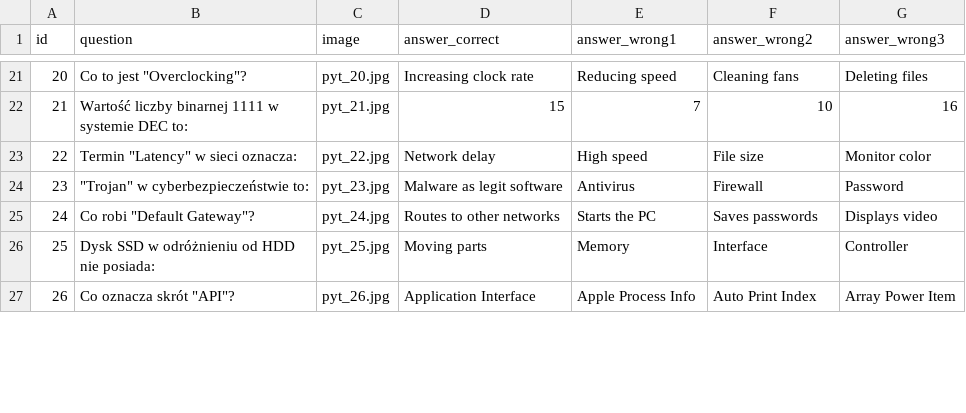
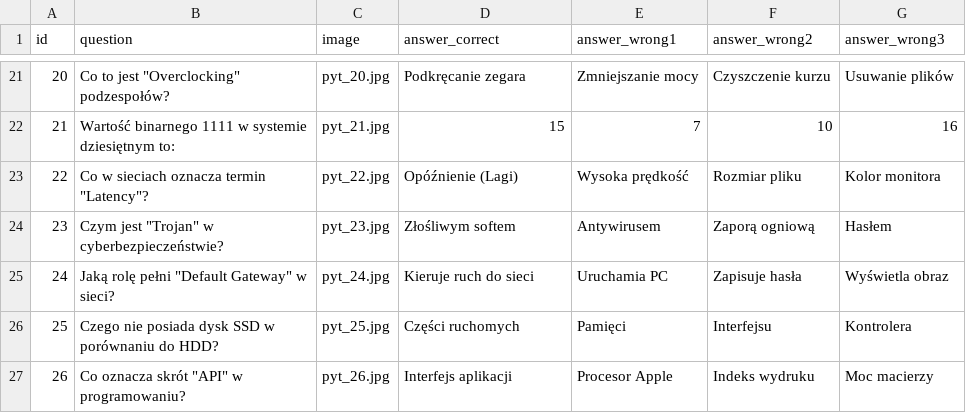
Before and after one commit to Cl0udy89/checkit-system, a CSV file: content/binary_brain/questions.csv, drawn as a sheet; only a part is shown, gaps mark what is left out; the diff covers the shown part only.

```diff
--- a/content/binary_brain/questions.csv
+++ b/content/binary_brain/questions.csv
@@ -21,7 +21,7 @@ id,question,image,answer_correct,answer_wrong1,answer_wrong2,answer_wrong3
-20,"Co to jest ""Overclocking""?",pyt_20.jpg,Increasing clock rate,Reducing speed,Cleaning fans,Deleting files
-21,Wartość liczby binarnej 1111 w systemie DEC to:,pyt_21.jpg,15,7,10,16
-22,"Termin ""Latency"" w sieci oznacza:",pyt_22.jpg,Network delay,High speed,File size,Monitor color
-23,"""Trojan"" w cyberbezpieczeństwie to:",pyt_23.jpg,Malware as legit software,Antivirus,Firewall,Password
-24,"Co robi ""Default Gateway""?",pyt_24.jpg,Routes to other networks,Starts the PC,Saves passwords,Displays video
-25,Dysk SSD w odróżnieniu od HDD nie posiada:,pyt_25.jpg,Moving parts,Memory,Interface,Controller
-26,"Co oznacza skrót ""API""?",pyt_26.jpg,Application Interface,Apple Process Info,Auto Print Index,Array Power Item
+20,"Co to jest ""Overclocking"" podzespołów?",pyt_20.jpg,Podkręcanie zegara,Zmniejszanie mocy,Czyszczenie kurzu,Usuwanie plików
+21,Wartość binarnego 1111 w systemie dziesiętnym to:,pyt_21.jpg,15,7,10,16
+22,"Co w sieciach oznacza termin ""Latency""?",pyt_22.jpg,Opóźnienie (Lagi),Wysoka prędkość,Rozmiar pliku,Kolor monitora
+23,"Czym jest ""Trojan"" w cyberbezpieczeństwie?",pyt_23.jpg,Złośliwym softem,Antywirusem,Zaporą ogniową,Hasłem
+24,"Jaką rolę pełni ""Default Gateway"" w sieci?",pyt_24.jpg,Kieruje ruch do sieci,Uruchamia PC,Zapisuje hasła,Wyświetla obraz
+25,Czego nie posiada dysk SSD w porównaniu do HDD?,pyt_25.jpg,Części ruchomych,Pamięci,Interfejsu,Kontrolera
+26,"Co oznacza skrót ""API"" w programowaniu?",pyt_26.jpg,Interfejs aplikacji,Procesor Apple,Indeks wydruku,Moc macierzy
```
Also changed, not shown: 147 edited cells elsewhere in this file.
